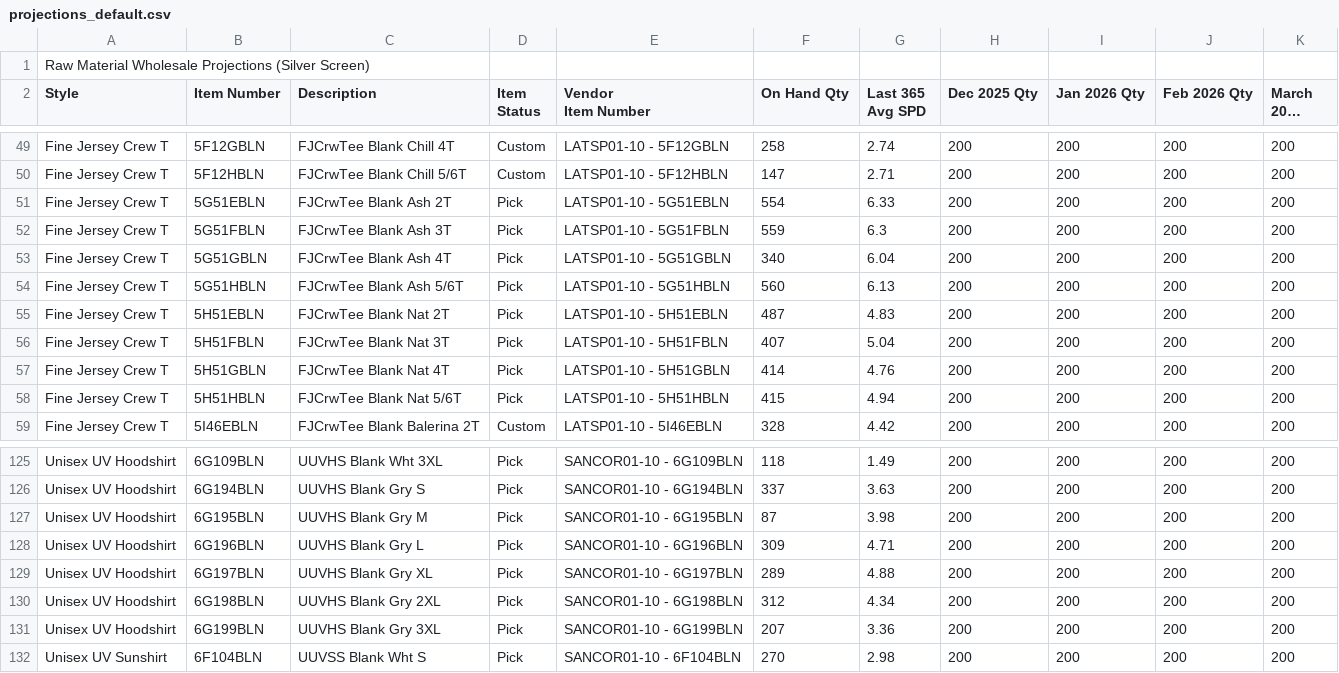
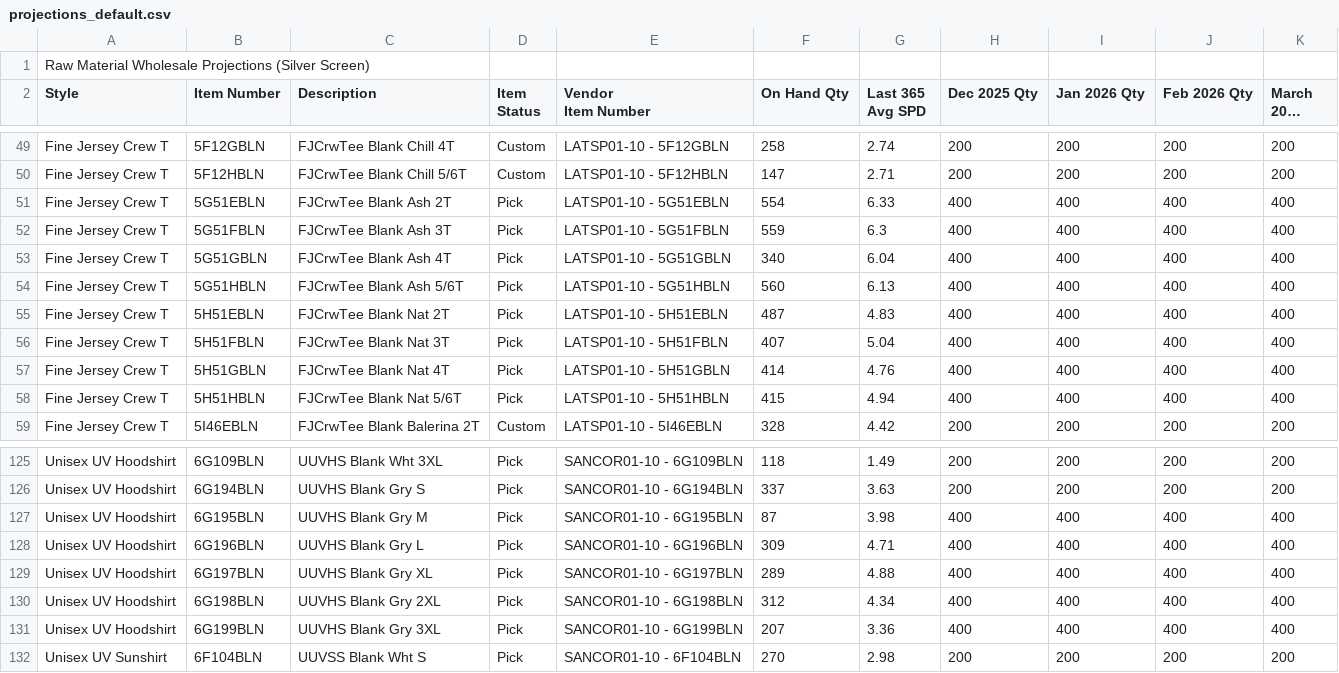
Before and after one commit to BCBELL108/DS_MRP, a CSV file: data/projections_default.csv, drawn as a sheet; only a part is shown, gaps mark what is left out; long unchanged cells end in ….

Commit message:
Add files via upload
update to some SKUs

```diff
--- a/data/projections_default.csv
+++ b/data/projections_default.csv
@@ -52,10 +52,10 @@ Fine Jersey Crew T,5F12GBLN,FJCrwTee Blank Chill 4T,Custom,LATSP01-10 - 5F12GBLN
 Fine Jersey Crew T,5F12HBLN,FJCrwTee Blank Chill 5/6T,Custom,LATSP01-10 - 5F12HBLN,147,2.71,200,200,200,200
-Fine Jersey Crew T,5G51EBLN,FJCrwTee Blank Ash 2T,Pick,LATSP01-10 - 5G51EBLN,554,6.33,200,200,200,200
-Fine Jersey Crew T,5G51FBLN,FJCrwTee Blank Ash 3T,Pick,LATSP01-10 - 5G51FBLN,559,6.3,200,200,200,200
-Fine Jersey Crew T,5G51GBLN,FJCrwTee Blank Ash 4T,Pick,LATSP01-10 - 5G51GBLN,340,6.04,200,200,200,200
-Fine Jersey Crew T,5G51HBLN,FJCrwTee Blank Ash 5/6T,Pick,LATSP01-10 - 5G51HBLN,560,6.13,200,200,200,200
-Fine Jersey Crew T,5H51EBLN,FJCrwTee Blank Nat 2T,Pick,LATSP01-10 - 5H51EBLN,487,4.83,200,200,200,200
-Fine Jersey Crew T,5H51FBLN,FJCrwTee Blank Nat 3T,Pick,LATSP01-10 - 5H51FBLN,407,5.04,200,200,200,200
-Fine Jersey Crew T,5H51GBLN,FJCrwTee Blank Nat 4T,Pick,LATSP01-10 - 5H51GBLN,414,4.76,200,200,200,200
-Fine Jersey Crew T,5H51HBLN,FJCrwTee Blank Nat 5/6T,Pick,LATSP01-10 - 5H51HBLN,415,4.94,200,200,200,200
+Fine Jersey Crew T,5G51EBLN,FJCrwTee Blank Ash 2T,Pick,LATSP01-10 - 5G51EBLN,554,6.33,400,400,400,400
+Fine Jersey Crew T,5G51FBLN,FJCrwTee Blank Ash 3T,Pick,LATSP01-10 - 5G51FBLN,559,6.3,400,400,400,400
+Fine Jersey Crew T,5G51GBLN,FJCrwTee Blank Ash 4T,Pick,LATSP01-10 - 5G51GBLN,340,6.04,400,400,400,400
+Fine Jersey Crew T,5G51HBLN,FJCrwTee Blank Ash 5/6T,Pick,LATSP01-10 - 5G51HBLN,560,6.13,400,400,400,400
+Fine Jersey Crew T,5H51EBLN,FJCrwTee Blank Nat 2T,Pick,LATSP01-10 - 5H51EBLN,487,4.83,400,400,400,400
+Fine Jersey Crew T,5H51FBLN,FJCrwTee Blank Nat 3T,Pick,LATSP01-10 - 5H51FBLN,407,5.04,400,400,400,400
+Fine Jersey Crew T,5H51GBLN,FJCrwTee Blank Nat 4T,Pick,LATSP01-10 - 5H51GBLN,414,4.76,400,400,400,400
+Fine Jersey Crew T,5H51HBLN,FJCrwTee Blank Nat 5/6T,Pick,LATSP01-10 - 5H51HBLN,415,4.94,400,400,400,400
 Fine Jersey Crew T,5I46EBLN,FJCrwTee Blank Balerina 2T,Custom,LATSP01-10 - 5I46EBLN,328,4.42,200,200,200,200
@@ -128,7 +128,7 @@ Unisex UV Hoodshirt,6G109BLN,UUVHS Blank Wht 3XL,Pick,SANCOR01-10 - 6G109BLN,118
 Unisex UV Hoodshirt,6G194BLN,UUVHS Blank Gry S,Pick,SANCOR01-10 - 6G194BLN,337,3.63,200,200,200,200
-Unisex UV Hoodshirt,6G195BLN,UUVHS Blank Gry M,Pick,SANCOR01-10 - 6G195BLN,87,3.98,200,200,200,200
-Unisex UV Hoodshirt,6G196BLN,UUVHS Blank Gry L,Pick,SANCOR01-10 - 6G196BLN,309,4.71,200,200,200,200
-Unisex UV Hoodshirt,6G197BLN,UUVHS Blank Gry XL,Pick,SANCOR01-10 - 6G197BLN,289,4.88,200,200,200,200
-Unisex UV Hoodshirt,6G198BLN,UUVHS Blank Gry 2XL,Pick,SANCOR01-10 - 6G198BLN,312,4.34,200,200,200,200
-Unisex UV Hoodshirt,6G199BLN,UUVHS Blank Gry 3XL,Pick,SANCOR01-10 - 6G199BLN,207,3.36,200,200,200,200
+Unisex UV Hoodshirt,6G195BLN,UUVHS Blank Gry M,Pick,SANCOR01-10 - 6G195BLN,87,3.98,400,400,400,400
+Unisex UV Hoodshirt,6G196BLN,UUVHS Blank Gry L,Pick,SANCOR01-10 - 6G196BLN,309,4.71,400,400,400,400
+Unisex UV Hoodshirt,6G197BLN,UUVHS Blank Gry XL,Pick,SANCOR01-10 - 6G197BLN,289,4.88,400,400,400,400
+Unisex UV Hoodshirt,6G198BLN,UUVHS Blank Gry 2XL,Pick,SANCOR01-10 - 6G198BLN,312,4.34,400,400,400,400
+Unisex UV Hoodshirt,6G199BLN,UUVHS Blank Gry 3XL,Pick,SANCOR01-10 - 6G199BLN,207,3.36,400,400,400,400
 Unisex UV Sunshirt,6F104BLN,UUVSS Blank Wht S,Pick,SANCOR01-10 - 6F104BLN,270,2.98,200,200,200,200
```
